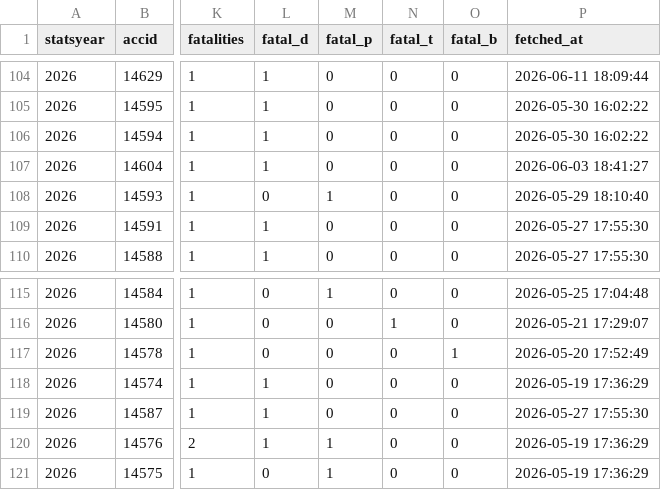
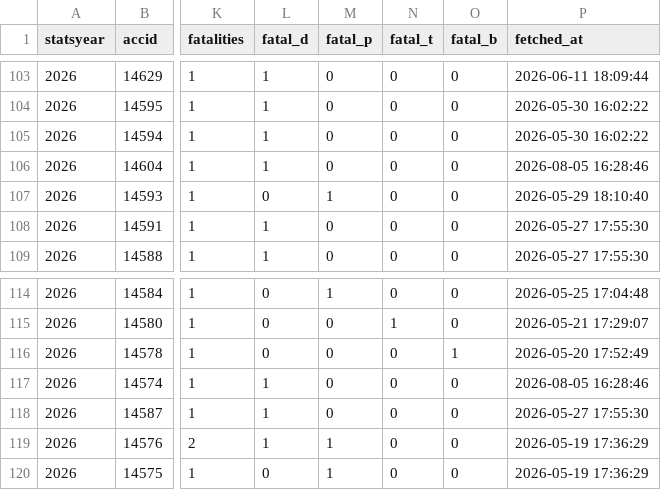
Before and after one commit to unneccesary-roughage/nj-crashes, a CSV file: exports/njsp_fatal_crashes_all.csv, drawn as a sheet; only a part is shown, gaps mark what is left out; addresses are those after the commit; the diff covers the shown part only; the diff names each change by its address in the sheet, - before the commit and + after, or states it on an @@ line.

```diff
--- a/exports/njsp_fatal_crashes_all.csv
+++ b/exports/njsp_fatal_crashes_all.csv
-P106 (fetched_at): 2026-06-03 18:41:27
+P106 (fetched_at): 2026-08-05 16:28:46
-P117 (fetched_at): 2026-05-19 17:36:29
+P117 (fetched_at): 2026-08-05 16:28:46
```
Also changed, not shown: 1 added row, 2 removed rows and 4 edited cells elsewhere in this file, exports/njsp_monthly_totals_by_year.csv, 4 other files.
